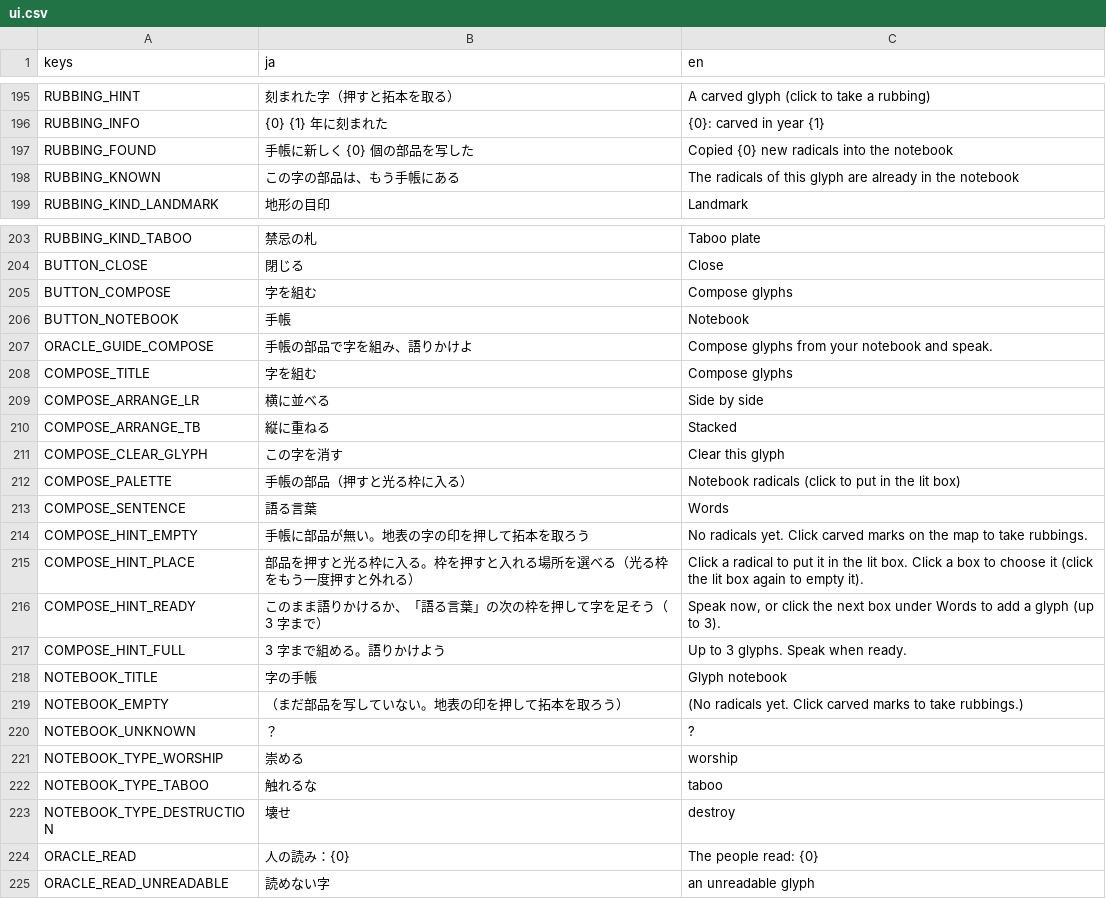
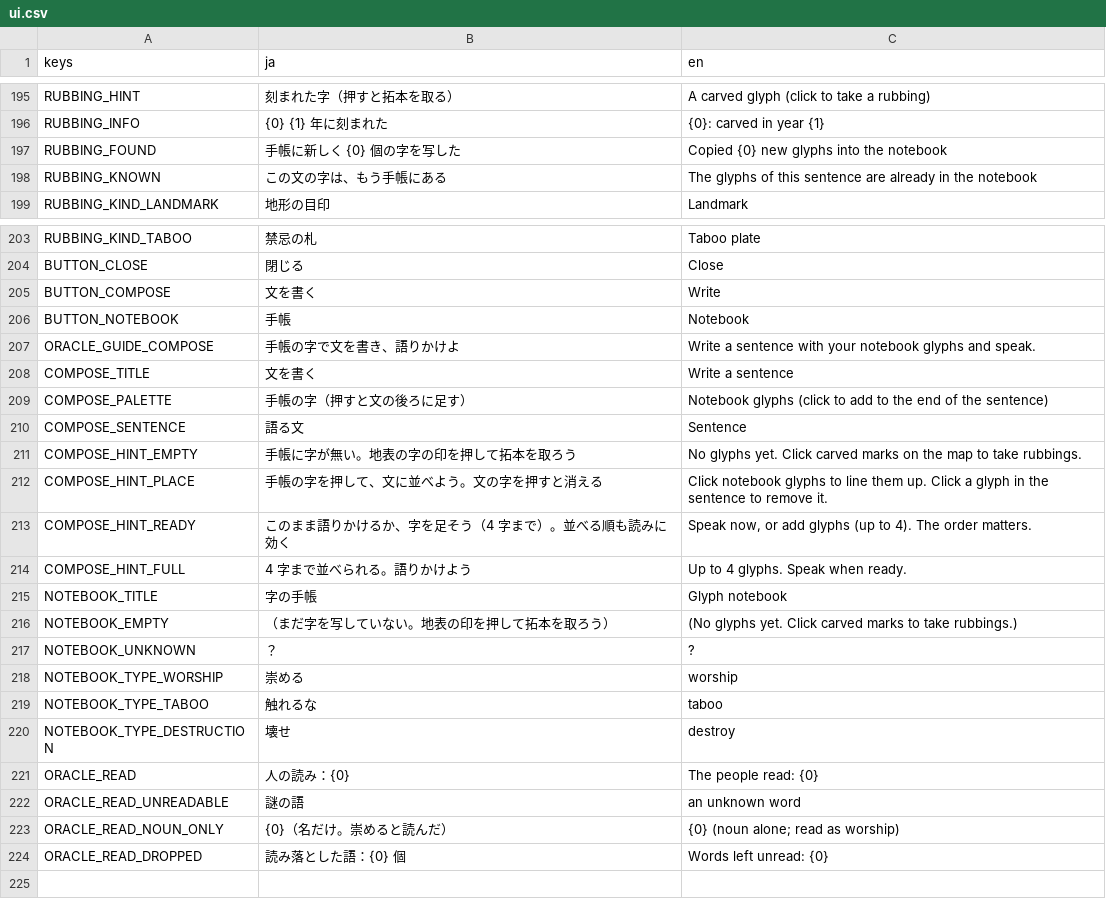
Before and after one commit to Vouivret/TheogonyX, a CSV file: game/locales/ui.csv, drawn as a sheet; only a part is shown, gaps mark what is left out.

```diff
--- a/game/locales/ui.csv
+++ b/game/locales/ui.csv
@@ -196,4 +196,4 @@ RUBBING_HINT,刻まれた字（押すと拓本を取る）,A carved glyph (click
 RUBBING_INFO,{0}　{1} 年に刻まれた,{0}: carved in year {1}
-RUBBING_FOUND,手帳に新しく {0} 個の部品を写した,Copied {0} new radicals into the notebook
-RUBBING_KNOWN,この字の部品は、もう手帳にある,The radicals of this glyph are already in the notebook
+RUBBING_FOUND,手帳に新しく {0} 個の字を写した,Copied {0} new glyphs into the notebook
+RUBBING_KNOWN,この文の字は、もう手帳にある,The glyphs of this sentence are already in the notebook
 RUBBING_KIND_LANDMARK,地形の目印,Landmark
@@ -204,17 +204,14 @@ RUBBING_KIND_TABOO,禁忌の札,Taboo plate
 BUTTON_CLOSE,閉じる,Close
-BUTTON_COMPOSE,字を組む,Compose glyphs
+BUTTON_COMPOSE,文を書く,Write
 BUTTON_NOTEBOOK,手帳,Notebook
-ORACLE_GUIDE_COMPOSE,手帳の部品で字を組み、語りかけよ,Compose glyphs from your notebook and speak.
-COMPOSE_TITLE,字を組む,Compose glyphs
-COMPOSE_ARRANGE_LR,横に並べる,Side by side
-COMPOSE_ARRANGE_TB,縦に重ねる,Stacked
-COMPOSE_CLEAR_GLYPH,この字を消す,Clear this glyph
-COMPOSE_PALETTE,手帳の部品（押すと光る枠に入る）,Notebook radicals (click to put in the lit box)
-COMPOSE_SENTENCE,語る言葉,Words
-COMPOSE_HINT_EMPTY,手帳に部品が無い。地表の字の印を押して拓本を取ろう,No radicals yet. Click carved marks on the map to take rubbings.
-COMPOSE_HINT_PLACE,部品を押すと光る枠に入る。枠を押すと入れる場所を選べる（光る枠をもう一度押すと外れる）,Click a radical to put it in the lit box. Click a box to choose it (click the lit box again to empty it).
-COMPOSE_HINT_READY,このまま語りかけるか、「語る言葉」の次の枠を押して字を足そう（3 字まで）,"Speak now, or click the next box under Words to add a glyph (up to 3)."
-COMPOSE_HINT_FULL,3 字まで組める。語りかけよう,Up to 3 glyphs. Speak when ready.
+ORACLE_GUIDE_COMPOSE,手帳の字で文を書き、語りかけよ,Write a sentence with your notebook glyphs and speak.
+COMPOSE_TITLE,文を書く,Write a sentence
+COMPOSE_PALETTE,手帳の字（押すと文の後ろに足す）,Notebook glyphs (click to add to the end of the sentence)
+COMPOSE_SENTENCE,語る文,Sentence
+COMPOSE_HINT_EMPTY,手帳に字が無い。地表の字の印を押して拓本を取ろう,No glyphs yet. Click carved marks on the map to take rubbings.
+COMPOSE_HINT_PLACE,手帳の字を押して、文に並べよう。文の字を押すと消える,Click notebook glyphs to line them up. Click a glyph in the sentence to remove it.
+COMPOSE_HINT_READY,このまま語りかけるか、字を足そう（4 字まで）。並べる順も読みに効く,"Speak now, or add glyphs (up to 4). The order matters."
+COMPOSE_HINT_FULL,4 字まで並べられる。語りかけよう,Up to 4 glyphs. Speak when ready.
 NOTEBOOK_TITLE,字の手帳,Glyph notebook
-NOTEBOOK_EMPTY,（まだ部品を写していない。地表の印を押して拓本を取ろう）,(No radicals yet. Click carved marks to take rubbings.)
+NOTEBOOK_EMPTY,（まだ字を写していない。地表の印を押して拓本を取ろう）,(No glyphs yet. Click carved marks to take rubbings.)
 NOTEBOOK_UNKNOWN,？,?
@@ -224,2 +221,4 @@ NOTEBOOK_TYPE_DESTRUCTION,壊せ,destroy
 ORACLE_READ,人の読み：{0},The people read: {0}
-ORACLE_READ_UNREADABLE,読めない字,an unreadable glyph
+ORACLE_READ_UNREADABLE,謎の語,an unknown word
+ORACLE_READ_NOUN_ONLY,{0}（名だけ。崇めると読んだ）,{0} (noun alone; read as worship)
+ORACLE_READ_DROPPED,読み落とした語：{0} 個,Words left unread: {0}
```
Also changed, not shown: 26 other files.
